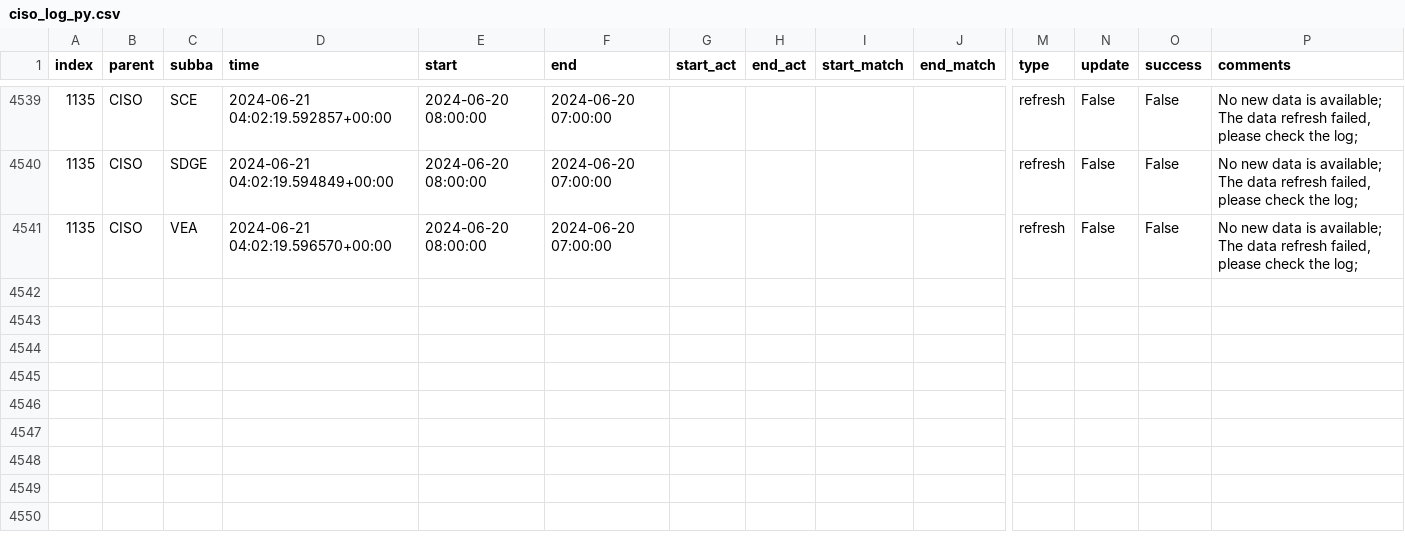
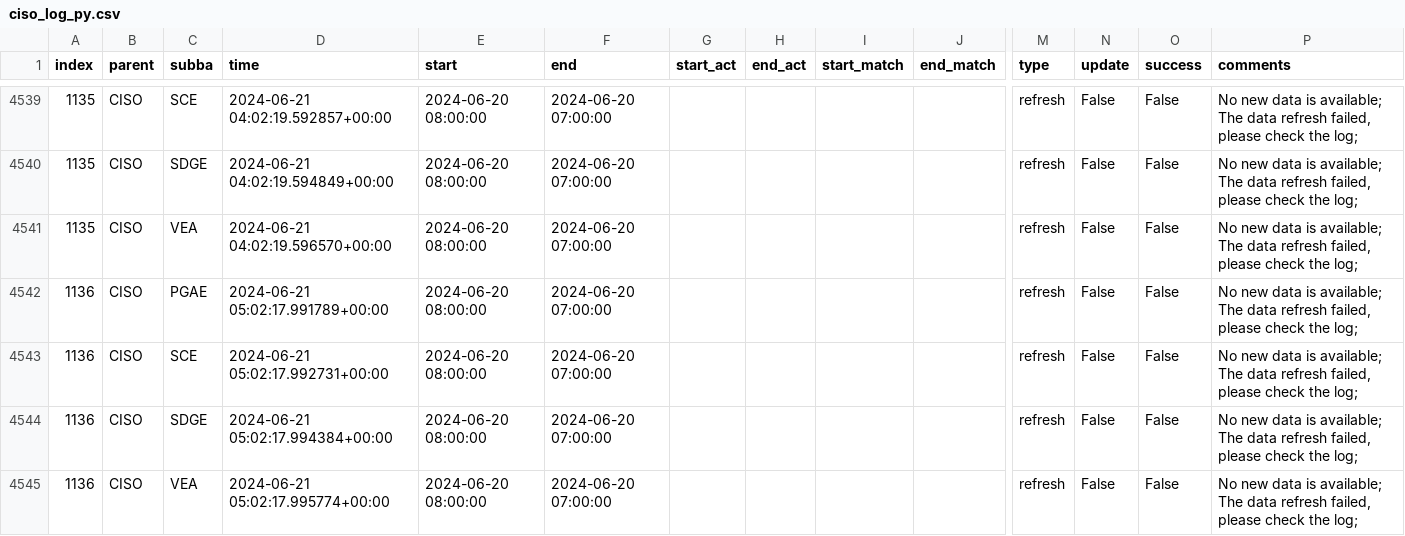
Before and after one commit to LucasO21/data-pipeline-automation-with-github-actions, a CSV file: metadata/ciso_log_py.csv, drawn as a sheet; only a part is shown, gaps mark what is left out; rows hold the shown columns only; the diff names each change by its address in the sheet, - before the commit and + after, or states it on an @@ line.

Commit message:
Auto update of the data

```diff
--- a/metadata/ciso_log_py.csv
+++ b/metadata/ciso_log_py.csv
+row 4542: 1136 | CISO | PGAE | 2024-06-21 05:02:17.991789+00:00 | 2024-06-20 08:00:00 | 2024-06-20 07:00:00 |  |  |  |  | refresh | False | False | No new data is available; The data refresh failed, please check the log;
+row 4543: 1136 | CISO | SCE | 2024-06-21 05:02:17.992731+00:00 | 2024-06-20 08:00:00 | 2024-06-20 07:00:00 |  |  |  |  | refresh | False | False | No new data is available; The data refresh failed, please check the log;
+row 4544: 1136 | CISO | SDGE | 2024-06-21 05:02:17.994384+00:00 | 2024-06-20 08:00:00 | 2024-06-20 07:00:00 |  |  |  |  | refresh | False | False | No new data is available; The data refresh failed, please check the log;
+row 4545: 1136 | CISO | VEA | 2024-06-21 05:02:17.995774+00:00 | 2024-06-20 08:00:00 | 2024-06-20 07:00:00 |  |  |  |  | refresh | False | False | No new data is available; The data refresh failed, please check the log;
```
Also changed, not shown: 2 other files.
